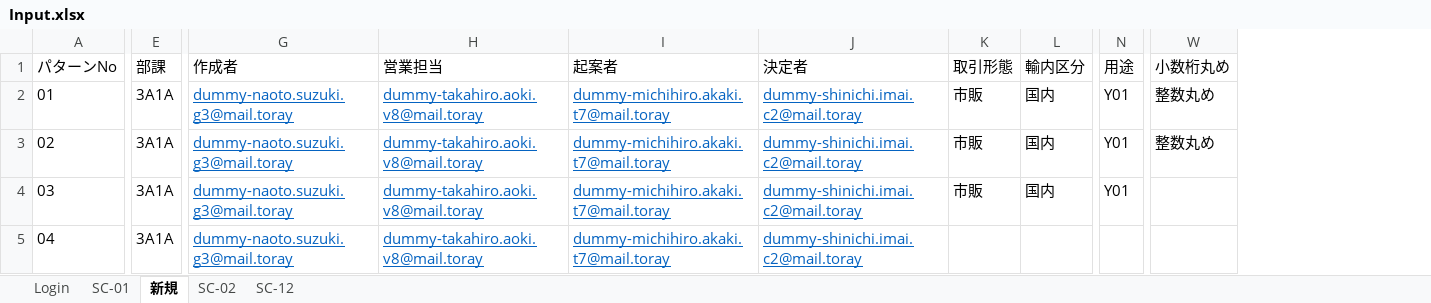
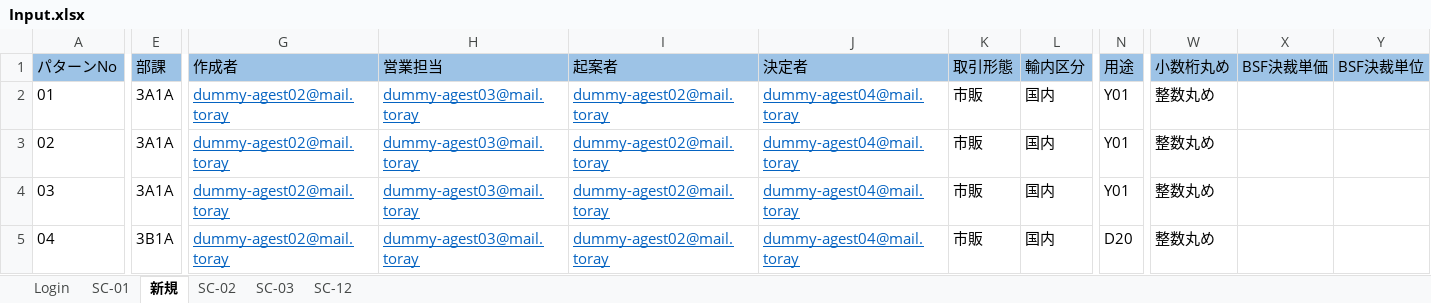
Before and after one commit to hoathanhdao/-, an Excel workbook: Input.xlsx, sheet 新規, drawn as a sheet; only a part is shown, gaps mark what is left out; values as stored, in another font and other column widths than the file's, no borders; the diff covers the shown part only; the diff names each change by its address in the sheet, - before the commit and + after, or states it on an @@ line.

Commit message:
Update Input.xlsx

```diff
--- a/Input.xlsx (sheet 新規)
+++ b/Input.xlsx (sheet 新規)
+sheet tab: SC-03
+column X (BSF決裁単価), empty
+column Y (BSF決裁単位), empty
-A1:W1 fill: none
+A1:W1 fill: #9DC3E6
-G2:G5 (作成者): dummy-naoto.suzuki.g3@mail.toray
+G2:G5 (作成者): dummy-agest02@mail.toray
-H2:H5 (営業担当): dummy-takahiro.aoki.v8@mail.toray
+H2:H5 (営業担当): dummy-agest03@mail.toray
-I2:I5 (起案者): dummy-michihiro.akaki.t7@mail.toray
+I2:I5 (起案者): dummy-agest02@mail.toray
-J2:J5 (決定者): dummy-shinichi.imai.c2@mail.toray
+J2:J5 (決定者): dummy-agest04@mail.toray
-W4:W5 (小数桁丸め): (empty)
+W4:W5 (小数桁丸め): 整数丸め
-E5 (部課): 3A1A
+E5 (部課): 3B1A
-K5 (取引形態): (empty)
+K5 (取引形態): 市販
-L5 (輸内区分): (empty)
+L5 (輸内区分): 国内
-N5 (用途): (empty)
+N5 (用途): D20
```
Also changed, not shown: 440 edited cells and cell formats elsewhere in this sheet, sheet SC-12, sheet SC-01.
